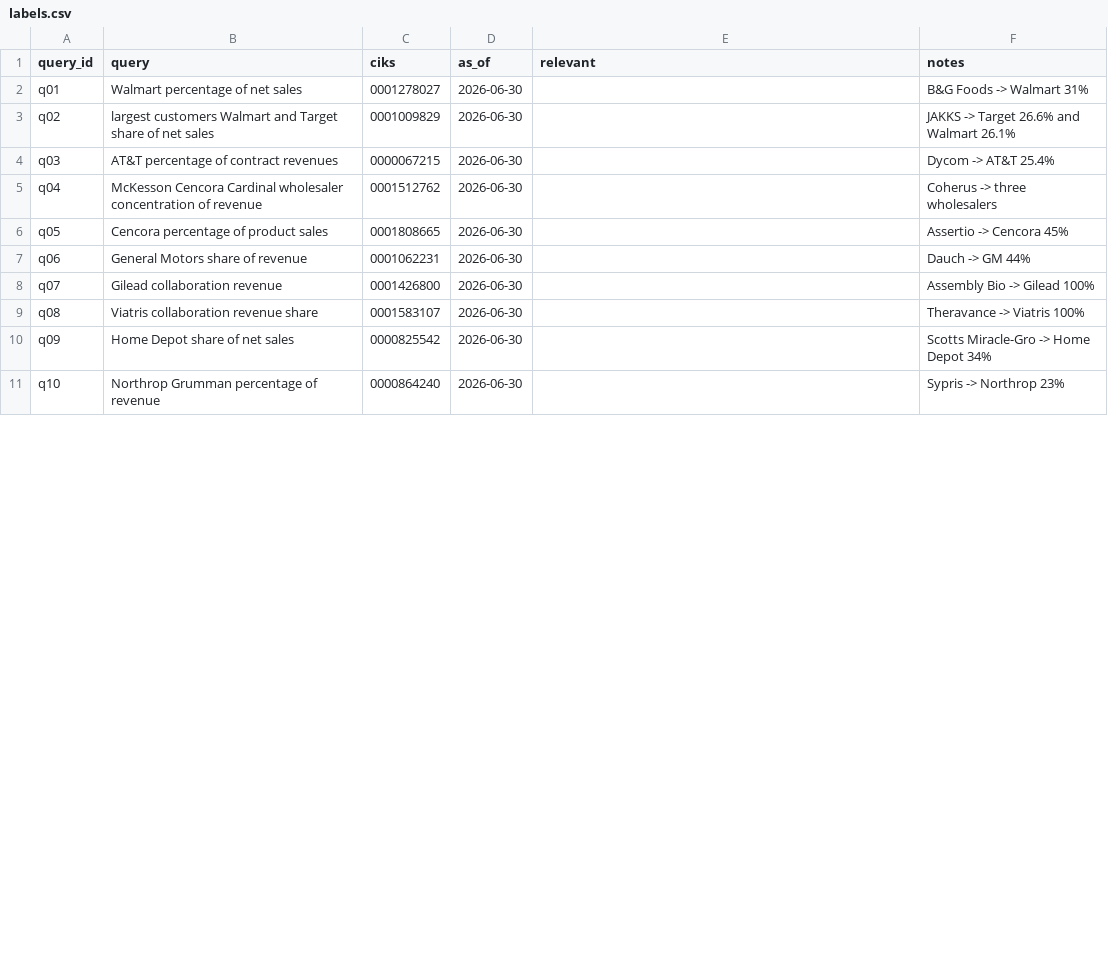
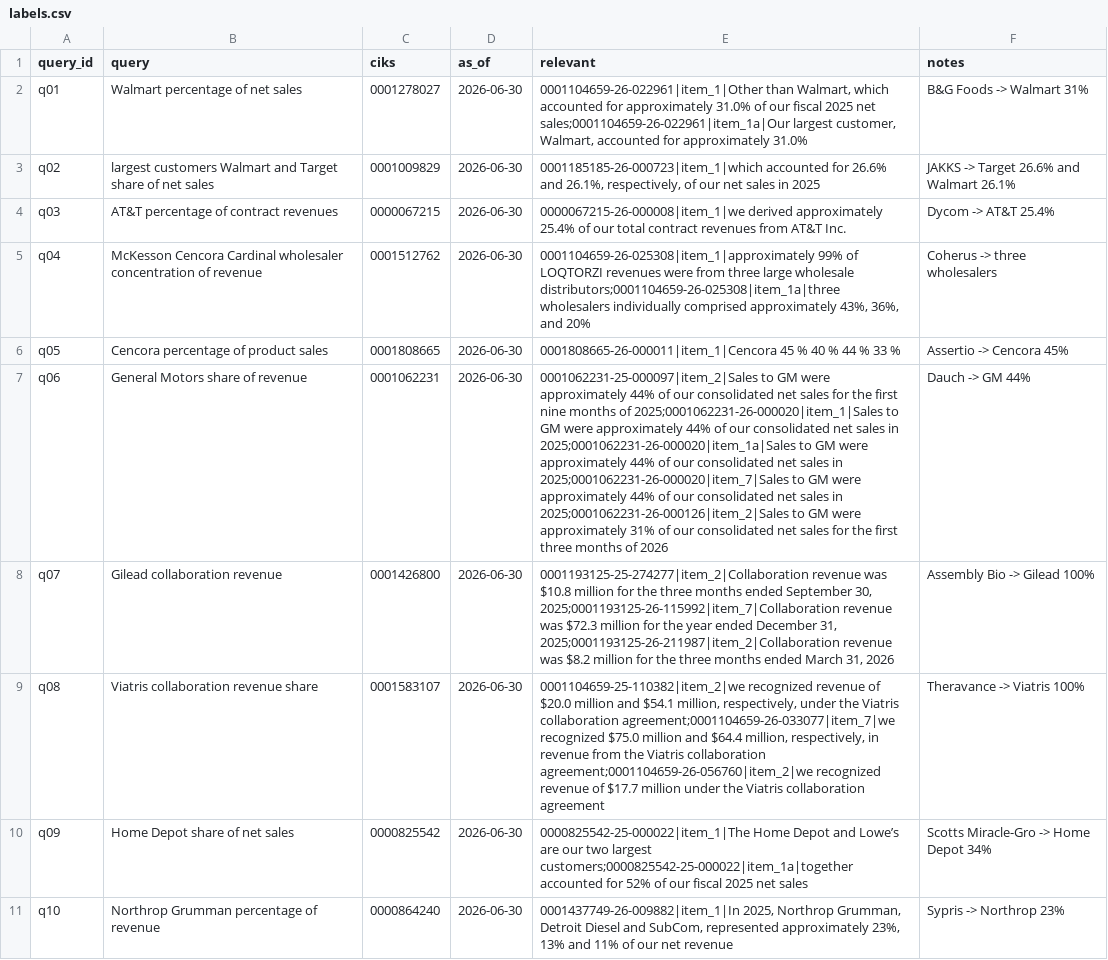
Before and after one commit to nishanth3112/Knock_On_Atlas, a CSV file: evals/retrieval/labels.csv, drawn as a sheet; only a part is shown; the diff covers the shown part only; the diff names each change by its address in the sheet, - before the commit and + after, or states it on an @@ line.

Commit message:
label retrieval eval queries and record first scores

```diff
--- a/evals/retrieval/labels.csv
+++ b/evals/retrieval/labels.csv
-E2 (relevant): (empty)
+E2 (relevant): 0001104659-26-022961|item_1|Other than Walmart, which accounted for approximately 31.0% of our fiscal 2025 net sales;0001104659-26-022961|item_1a|Our largest customer, Walmart, accounted for approximately 31.0%
-E3 (relevant): (empty)
+E3 (relevant): 0001185185-26-000723|item_1|which accounted for 26.6% and 26.1%, respectively, of our net sales in 2025
-E4 (relevant): (empty)
+E4 (relevant): 0000067215-26-000008|item_1|we derived approximately 25.4% of our total contract revenues from AT&T Inc.
-E5 (relevant): (empty)
+E5 (relevant): 0001104659-26-025308|item_1|approximately 99% of LOQTORZI revenues were from three large wholesale distributors;0001104659-26-025308|item_1a|three wholesalers individually comprised approximately 43%, 36%, and 20%
-E6 (relevant): (empty)
+E6 (relevant): 0001808665-26-000011|item_1|Cencora 45 % 40 % 44 % 33 %
-E7 (relevant): (empty)
+E7 (relevant): 0001062231-25-000097|item_2|Sales to GM were approximately 44% of our consolidated net sales for the first nine months of 2025;0001062231-26-000020|item_1|Sales to GM were approximately 44% of our consolidated net sales in 2025;0001062231-26-000020|item_1a|Sales to GM were approximately 44% of our consolidated net sales in 2025;0001062231-26-000020|item_7|Sales to GM were approximately 44% of our consolidated net sales in 2025;0001062231-26-000126|item_2|Sales to GM were approximately 31% of our consolidated net sales for the first three months of 2026
-E8 (relevant): (empty)
+E8 (relevant): 0001193125-25-274277|item_2|Collaboration revenue was $10.8 million for the three months ended September 30, 2025;0001193125-26-115992|item_7|Collaboration revenue was $72.3 million for the year ended December 31, 2025;0001193125-26-211987|item_2|Collaboration revenue was $8.2 million for the three months ended March 31, 2026
-E9 (relevant): (empty)
+E9 (relevant): 0001104659-25-110382|item_2|we recognized revenue of $20.0 million and $54.1 million, respectively, under the Viatris collaboration agreement;0001104659-26-033077|item_7|we recognized $75.0 million and $64.4 million, respectively, in revenue from the Viatris collaboration agreement;0001104659-26-056760|item_2|we recognized revenue of $17.7 million under the Viatris collaboration agreement
-E10 (relevant): (empty)
+E10 (relevant): 0000825542-25-000022|item_1|The Home Depot and Lowe’s are our two largest customers;0000825542-25-000022|item_1a|together accounted for 52% of our fiscal 2025 net sales
-E11 (relevant): (empty)
+E11 (relevant): 0001437749-26-009882|item_1|In 2025, Northrop Grumman, Detroit Diesel and SubCom, represented approximately 23%, 13% and 11% of our net revenue
```
Also changed, not shown: 10 edited cells elsewhere in this file, 1 other file.
